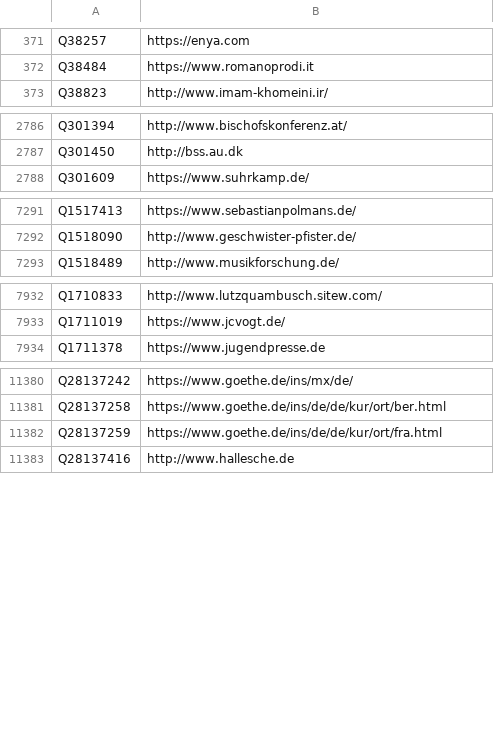
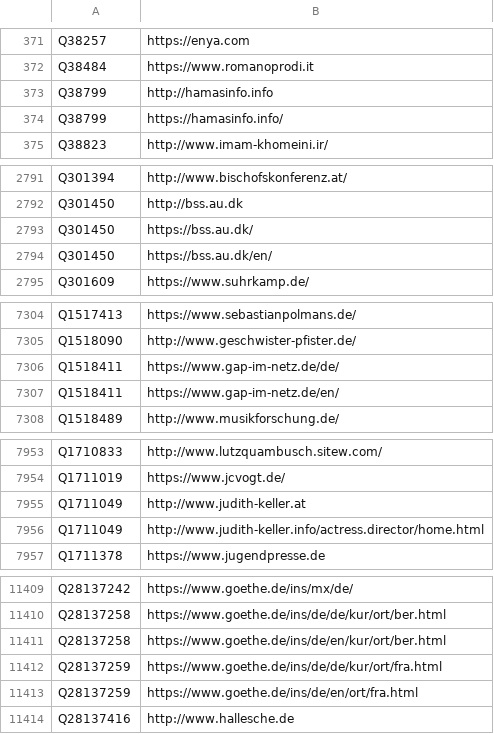
Before and after one commit to dla-marbach/dla-opac-gnd-enrichment, a TSV file: output/wikidata-P856.tsv, drawn as a sheet; only a part is shown, gaps mark what is left out; the diff covers the shown part only.

```diff
--- a/output/wikidata-P856.tsv
+++ b/output/wikidata-P856.tsv
@@ -372,2 +372,4 @@ Q38257	https://enya.com
 Q38484	https://www.romanoprodi.it
+Q38799	http://hamasinfo.info
+Q38799	https://hamasinfo.info/
 Q38823	http://www.imam-khomeini.ir/
@@ -2787,2 +2792,4 @@ Q301394	http://www.bischofskonferenz.at/
 Q301450	http://bss.au.dk
+Q301450	https://bss.au.dk/
+Q301450	https://bss.au.dk/en/
 Q301609	https://www.suhrkamp.de/
@@ -7292,2 +7305,4 @@ Q1517413	https://www.sebastianpolmans.de/
 Q1518090	http://www.geschwister-pfister.de/
+Q1518411	https://www.gap-im-netz.de/de/
+Q1518411	https://www.gap-im-netz.de/en/
 Q1518489	http://www.musikforschung.de/
@@ -7933,2 +7954,4 @@ Q1710833	http://www.lutzquambusch.sitew.com/
 Q1711019	https://www.jcvogt.de/
+Q1711049	http://www.judith-keller.at
+Q1711049	http://www.judith-keller.info/actress.director/home.html
 Q1711378	https://www.jugendpresse.de
@@ -11381,3 +11410,5 @@ Q28137242	https://www.goethe.de/ins/mx/de/
 Q28137258	https://www.goethe.de/ins/de/de/kur/ort/ber.html
+Q28137258	https://www.goethe.de/ins/de/en/kur/ort/ber.html
 Q28137259	https://www.goethe.de/ins/de/de/kur/ort/fra.html
+Q28137259	https://www.goethe.de/ins/de/en/ort/fra.html
 Q28137416	http://www.hallesche.de
```
Also changed, not shown: 38 added rows, 6 removed rows and 22 edited cells elsewhere in this file, output/lobid-deutsche-biographie.tsv, output/lobid-filmportal.tsv, 7 other files.
